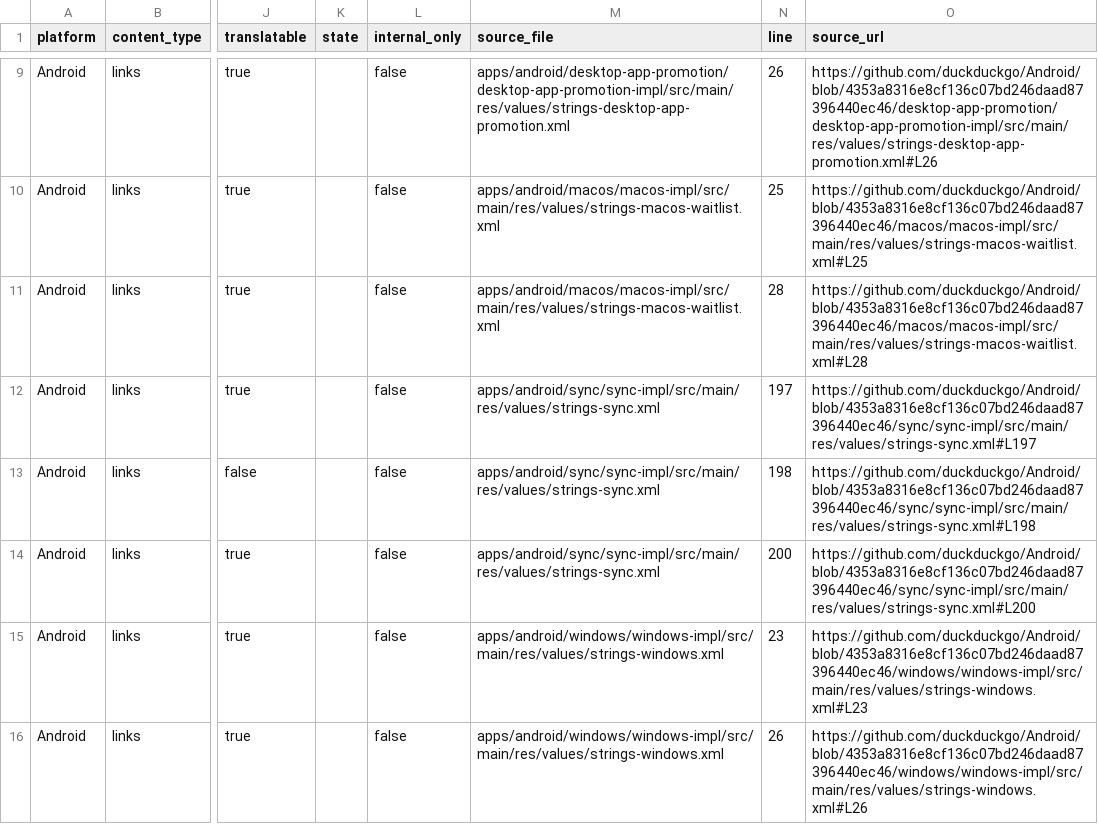
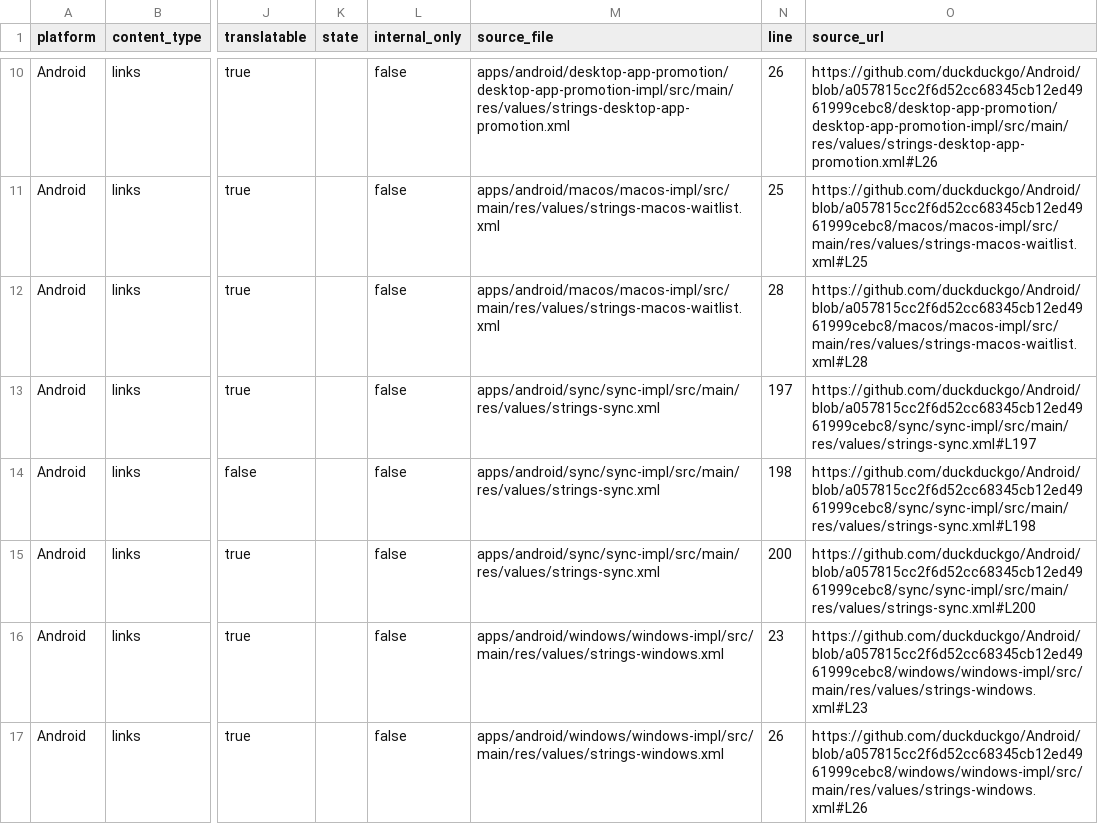
Before and after one commit to duckduckgo/product-copy, a CSV file: strings/android/links.csv, drawn as a sheet; only a part is shown, gaps mark what is left out; addresses are those after the commit; the diff covers the shown part only; the diff names each change by its address in the sheet, - before the commit and + after, or states it on an @@ line.

```diff
--- a/strings/android/links.csv
+++ b/strings/android/links.csv
-O10 (source_url): https://github.com/duckduckgo/Android/blob/4353a8316e8cf136c07bd246daad87396440ec46/desktop-app-promotion/desktop-app-promotion-impl/src/main/res/values/strings-desktop-app-promotion.xml#L26
+O10 (source_url): https://github.com/duckduckgo/Android/blob/a057815cc2f6d52cc68345cb12ed4961999cebc8/desktop-app-promotion/desktop-app-promotion-impl/src/main/res/values/strings-desktop-app-promotion.xml#L26
-O11 (source_url): https://github.com/duckduckgo/Android/blob/4353a8316e8cf136c07bd246daad87396440ec46/macos/macos-impl/src/main/res/values/strings-macos-waitlist.xml#L25
+O11 (source_url): https://github.com/duckduckgo/Android/blob/a057815cc2f6d52cc68345cb12ed4961999cebc8/macos/macos-impl/src/main/res/values/strings-macos-waitlist.xml#L25
-O12 (source_url): https://github.com/duckduckgo/Android/blob/4353a8316e8cf136c07bd246daad87396440ec46/macos/macos-impl/src/main/res/values/strings-macos-waitlist.xml#L28
+O12 (source_url): https://github.com/duckduckgo/Android/blob/a057815cc2f6d52cc68345cb12ed4961999cebc8/macos/macos-impl/src/main/res/values/strings-macos-waitlist.xml#L28
-O13 (source_url): https://github.com/duckduckgo/Android/blob/4353a8316e8cf136c07bd246daad87396440ec46/sync/sync-impl/src/main/res/values/strings-sync.xml#L197
+O13 (source_url): https://github.com/duckduckgo/Android/blob/a057815cc2f6d52cc68345cb12ed4961999cebc8/sync/sync-impl/src/main/res/values/strings-sync.xml#L197
-O14 (source_url): https://github.com/duckduckgo/Android/blob/4353a8316e8cf136c07bd246daad87396440ec46/sync/sync-impl/src/main/res/values/strings-sync.xml#L198
+O14 (source_url): https://github.com/duckduckgo/Android/blob/a057815cc2f6d52cc68345cb12ed4961999cebc8/sync/sync-impl/src/main/res/values/strings-sync.xml#L198
-O15 (source_url): https://github.com/duckduckgo/Android/blob/4353a8316e8cf136c07bd246daad87396440ec46/sync/sync-impl/src/main/res/values/strings-sync.xml#L200
+O15 (source_url): https://github.com/duckduckgo/Android/blob/a057815cc2f6d52cc68345cb12ed4961999cebc8/sync/sync-impl/src/main/res/values/strings-sync.xml#L200
-O16 (source_url): https://github.com/duckduckgo/Android/blob/4353a8316e8cf136c07bd246daad87396440ec46/windows/windows-impl/src/main/res/values/strings-windows.xml#L23
+O16 (source_url): https://github.com/duckduckgo/Android/blob/a057815cc2f6d52cc68345cb12ed4961999cebc8/windows/windows-impl/src/main/res/values/strings-windows.xml#L23
-O17 (source_url): https://github.com/duckduckgo/Android/blob/4353a8316e8cf136c07bd246daad87396440ec46/windows/windows-impl/src/main/res/values/strings-windows.xml#L26
+O17 (source_url): https://github.com/duckduckgo/Android/blob/a057815cc2f6d52cc68345cb12ed4961999cebc8/windows/windows-impl/src/main/res/values/strings-windows.xml#L26
```
Also changed, not shown: 1 added row and 7 edited cells elsewhere in this file, strings/android/accessibility.csv, strings/android/body.csv, 36 other files.
